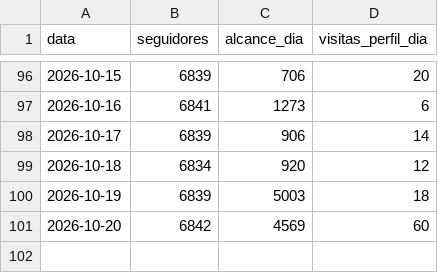
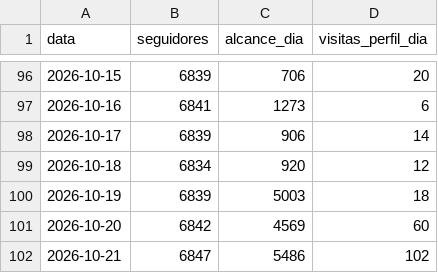
Before and after one commit to karolsenna-del/incubadora-de-expert, a CSV file: business/instagram/metricas/historico-conta.csv, drawn as a sheet; only a part is shown, gaps mark what is left out.

```diff
--- a/business/instagram/metricas/historico-conta.csv
+++ b/business/instagram/metricas/historico-conta.csv
@@ -101 +101,2 @@ data,seguidores,alcance_dia,visitas_perfil_dia
 2026-10-20,6842,4569,60
+2026-10-21,6847,5486,102
```
Also changed, not shown: 2 other files.
